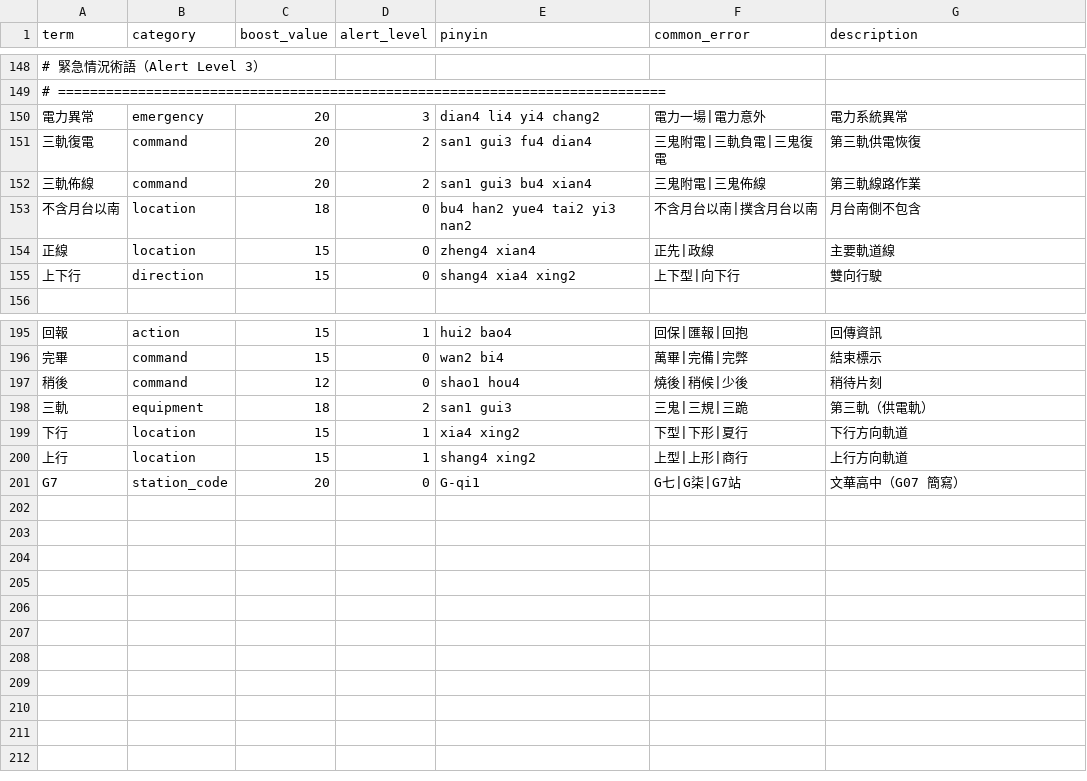
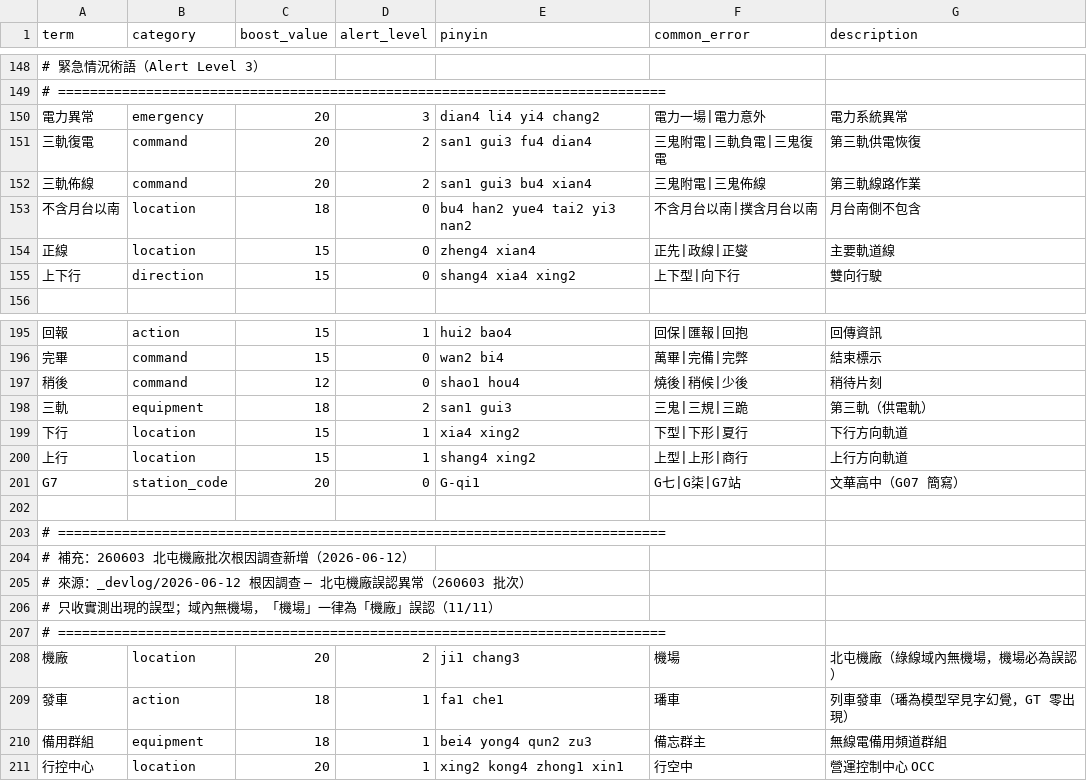
Before and after one commit to datadigshawn/aiSpeechMulti, a CSV file: vocabulary/master_vocabulary.csv, drawn as a sheet; only a part is shown, gaps mark what is left out; the diff names each change by its address in the sheet, - before the commit and + after, or states it on an @@ line.

```diff
--- a/vocabulary/master_vocabulary.csv
+++ b/vocabulary/master_vocabulary.csv
-F154 (common_error): 正先|政線
+F154 (common_error): 正先|政線|正燮
+row 202: (empty)
+row 203: # ============================================================================
+row 204: # 補充：260603 北屯機廠批次根因調查新增（2026-06-12）
+row 205: # 來源：_devlog/2026-06-12 根因調查 — 北屯機廠誤認異常（260603 批次）
+row 206: # 只收實測出現的誤型；域內無機場，「機場」一律為「機廠」誤認（11/11）
+row 207: # ============================================================================
+row 208: 機廠 | location | 20 | 2 | ji1 chang3 | 機場 | 北屯機廠（綠線域內無機場，機場必為誤認）
+row 209: 發車 | action | 18 | 1 | fa1 che1 | 璠車 | 列車發車（璠為模型罕見字幻覺，GT 零出現）
+row 210: 備用群組 | equipment | 18 | 1 | bei4 yong4 qun2 zu3 | 備忘群主 | 無線電備用頻道群組
+row 211: 行控中心 | location | 20 | 1 | xing2 kong4 zhong1 xin1 | 行空中 | 營運控制中心 OCC
```
Also changed, not shown: 4 other files.
